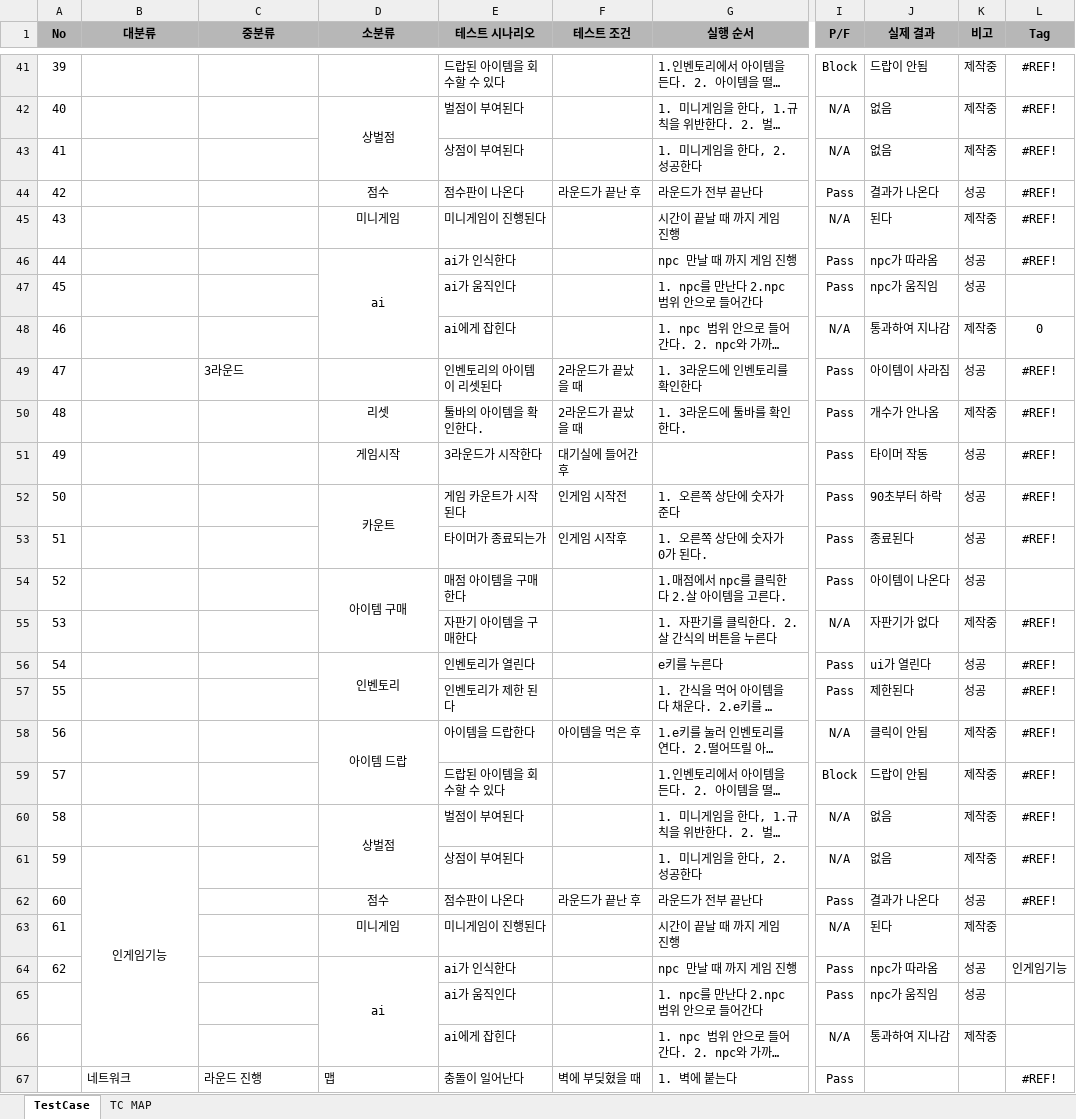
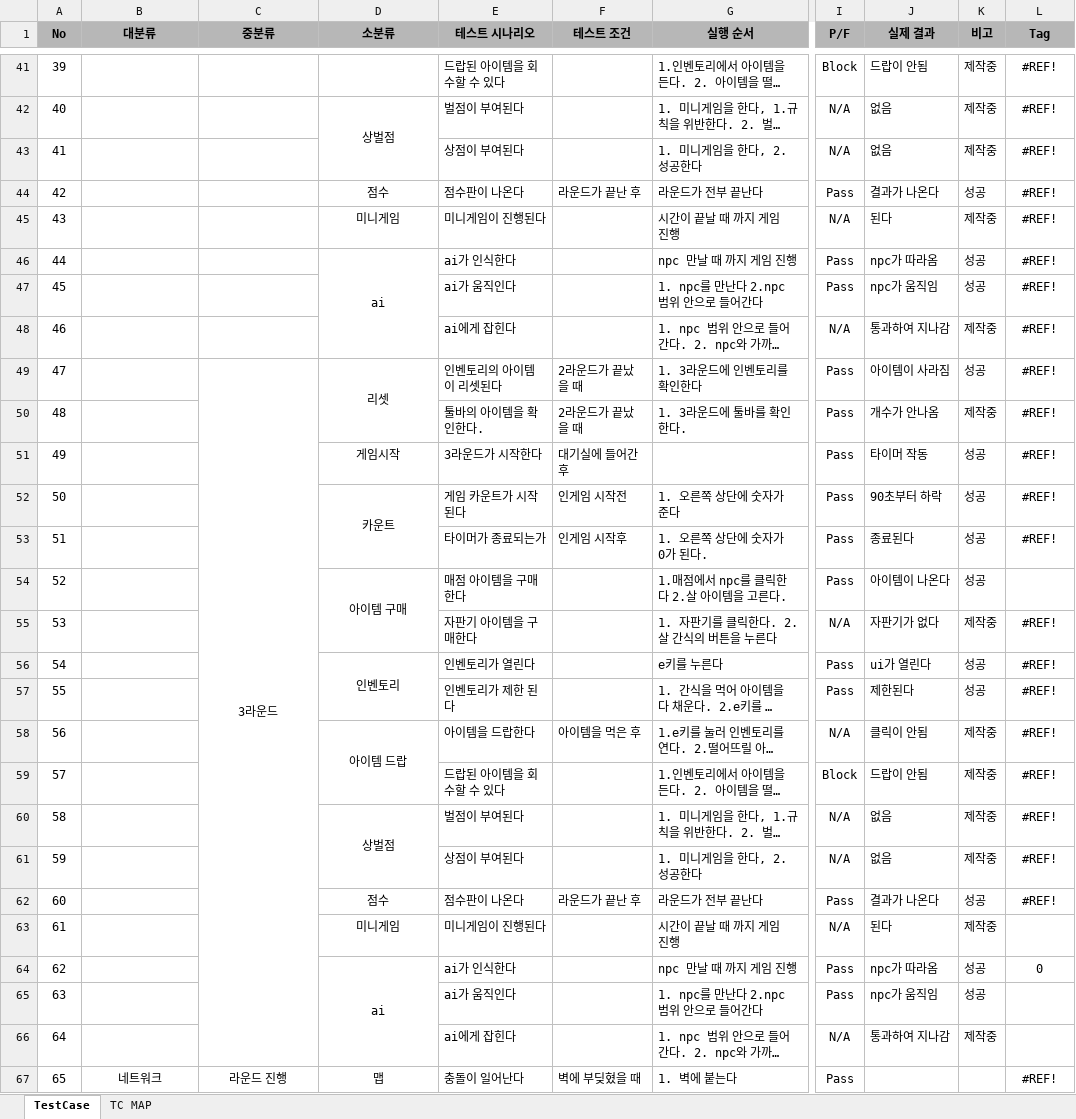
Before and after one commit to jintg0821/Operation-Snackstorm, an Excel workbook: Operation-Snackstorm/Assets/Qa/Operation_TestCase_0.001mm.xlsx, sheet TestCase, drawn as a sheet; only a part is shown, gaps mark what is left out; long unchanged cells end in …; values as stored, in another font and other column widths than the file's, no borders; conditional formats not drawn; the diff covers the shown part only; the diff names each change by its address in the sheet, - before the commit and + after, or states it on an @@ line.

```diff
--- a/Operation-Snackstorm/Assets/Qa/Operation_TestCase_0.001mm.xlsx (sheet TestCase)
+++ b/Operation-Snackstorm/Assets/Qa/Operation_TestCase_0.001mm.xlsx (sheet TestCase)
-L47 (Tag): (empty)
+L47 (Tag): #REF!
-L48 (Tag): 0
+L48 (Tag): #REF!
-C49 alignment: left
+C49 alignment: center
+C49:C66 merged
-D49 (소분류): (empty)
+D49 (소분류): 리셋
+D49:D50 merged
-D50 (소분류): 리셋
+D50 (소분류): (empty)
-B61 (대분류): 인게임기능
+B61 (대분류): (empty)
-B61:B66 merged
-L64 (Tag): 인게임기능
+L64 (Tag): 0
-A65 (No): (empty)
+A65 (No): 63
-A66 (No): (empty)
+A66 (No): 64
-A67 (No): (empty)
+A67 (No): 65
-B67:D67 alignment: left
+B67:D67 alignment: center
+B67:B90 merged
+C67:C69 merged
+D67:D69 merged
```
Also changed, not shown: 41 edited cells, cell formats and merged cells elsewhere in this sheet, sheet TC MAP, formulas that keep their value, 27 other files.
